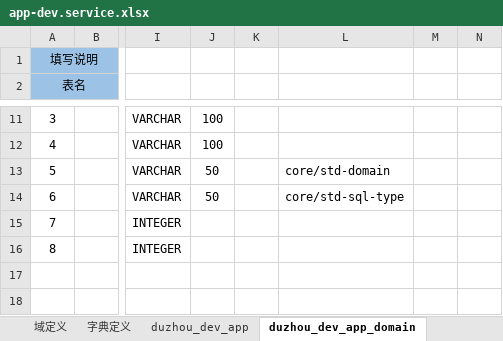
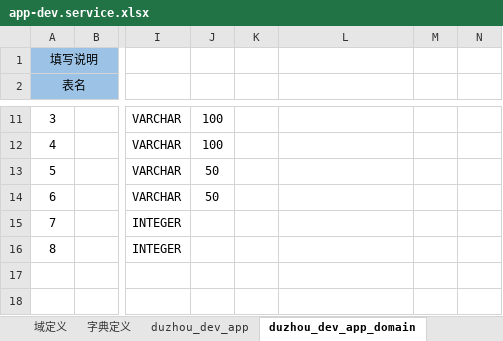
Before and after one commit to crazydan-studio/duzhou-framework, an Excel workbook: code/backend/010.codegen/model/app-dev.service.xlsx, sheet duzhou_dev_app_domain, drawn as a sheet; only a part is shown, gaps mark what is left out; values as stored, in another font and other column widths than the file's, no borders; the diff names each change by its address in the sheet, - before the commit and + after, or states it on an @@ line.

```diff
--- a/code/backend/010.codegen/model/app-dev.service.xlsx (sheet duzhou_dev_app_domain)
+++ b/code/backend/010.codegen/model/app-dev.service.xlsx (sheet duzhou_dev_app_domain)
-L13: core/std-domain
+L13: (empty)
-L14: core/std-sql-type
+L14: (empty)
```
Also changed, not shown: sheet duzhou_dev_app_service, sheet duzhou_dev_app, sheet duzhou_dev_app_entity_relation, sheet duzhou_dev_app_entity, 3 other files.
